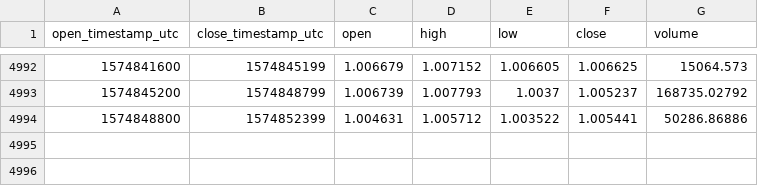
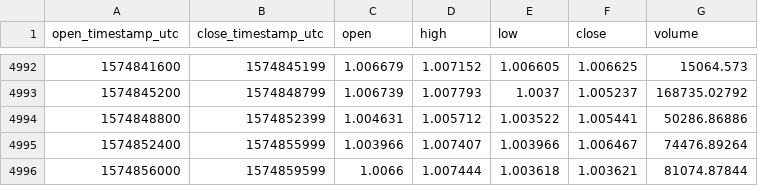
Before and after one commit to cryptobigbro/coinbasepro-DAI-USDC, a CSV file: coinbasepro-DAI-USDC-1h.csv, drawn as a sheet; only a part is shown, gaps mark what is left out; the diff names each change by its address in the sheet, - before the commit and + after, or states it on an @@ line.

Commit message:
Update OHLCV data.

```diff
--- a/coinbasepro-DAI-USDC-1h.csv
+++ b/coinbasepro-DAI-USDC-1h.csv
+row 4995: 1574852400 | 1574855999 | 1.003966 | 1.007407 | 1.003966 | 1.006467 | 74476.89264
+row 4996: 1574856000 | 1574859599 | 1.0066 | 1.007444 | 1.003618 | 1.003621 | 81074.87844
```
